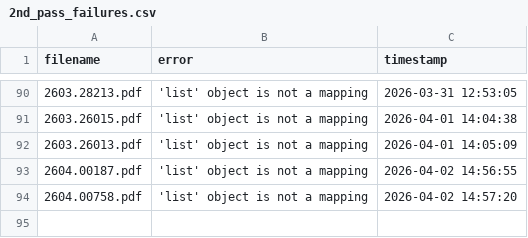
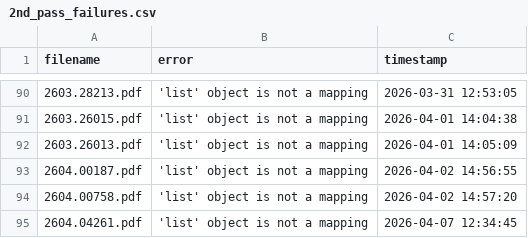
Before and after one commit to walterreade/arxiv_benchmark_papers, a CSV file: utility_files/2nd_pass_failures.csv, drawn as a sheet; only a part is shown, gaps mark what is left out.

```diff
--- a/utility_files/2nd_pass_failures.csv
+++ b/utility_files/2nd_pass_failures.csv
@@ -94 +94,2 @@ filename,error,timestamp
 2604.00758.pdf,'list' object is not a mapping,2026-04-02 14:57:20
+2604.04261.pdf,'list' object is not a mapping,2026-04-07 12:34:45
```
Also changed, not shown: 55 other files.
